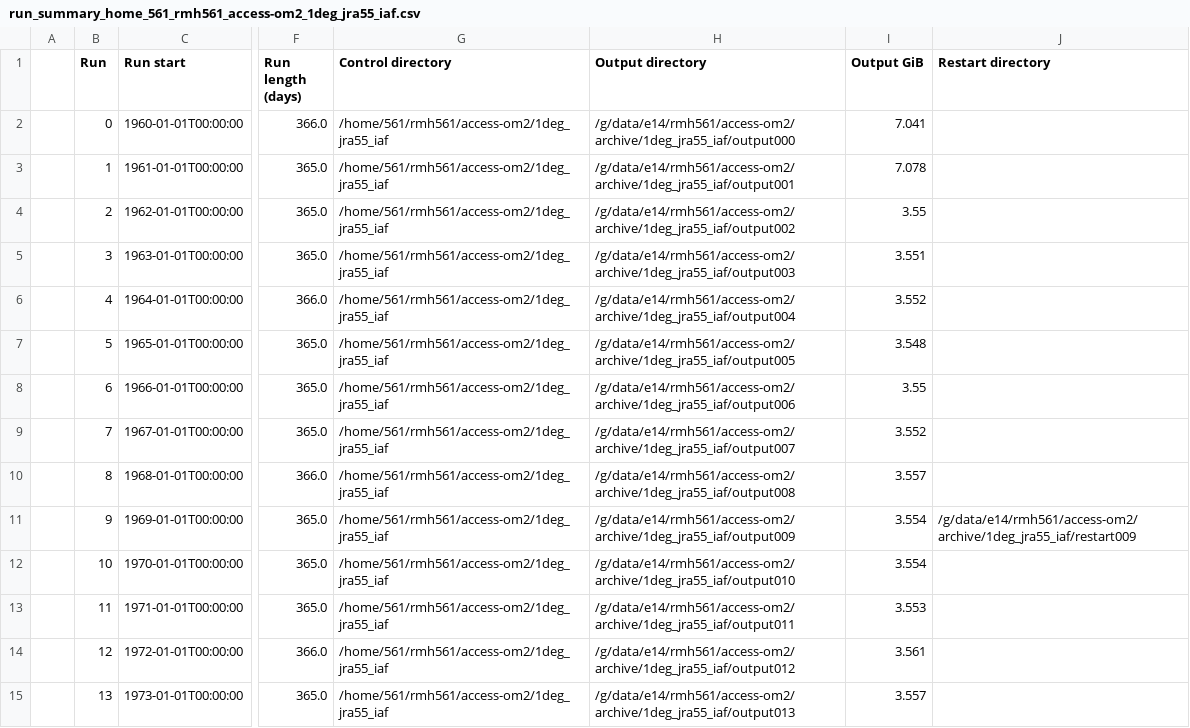
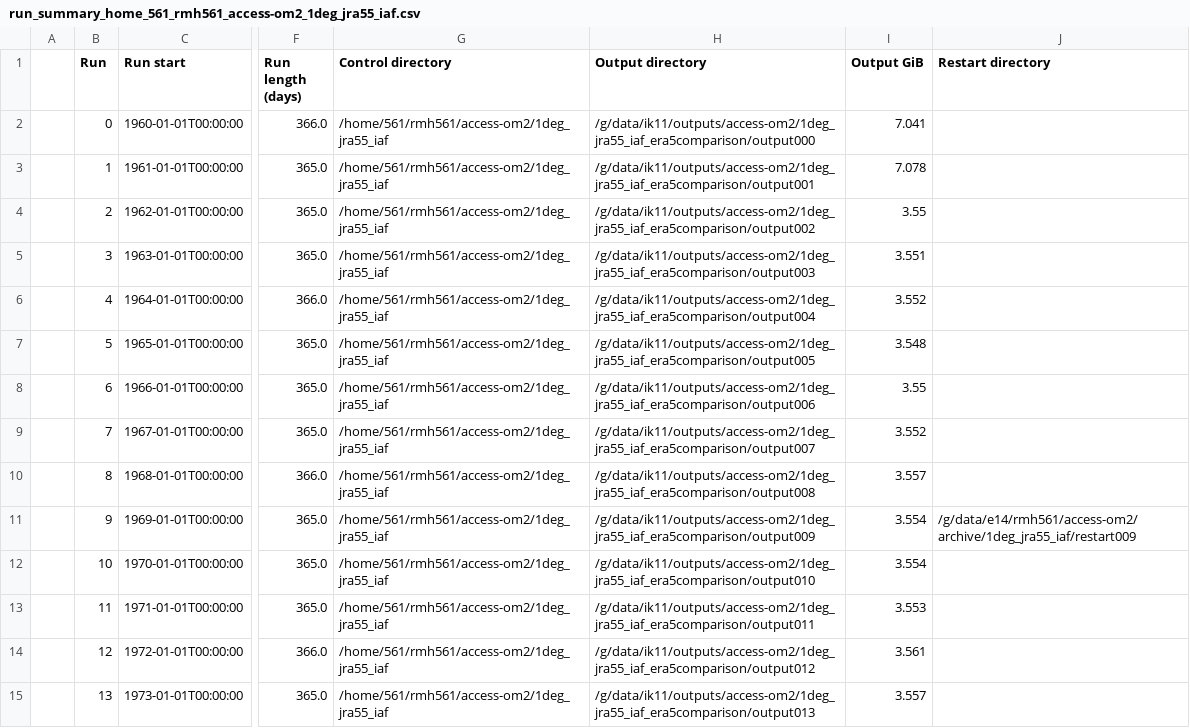
Before and after one commit to rmholmes/1deg_jra55_iaf, a CSV file: run_summary_home_561_rmh561_access-om2_1deg_jra55_iaf.csv, drawn as a sheet; only a part is shown, gaps mark what is left out; the diff covers the shown part only; the diff names each change by its address in the sheet, - before the commit and + after, or states it on an @@ line.

Commit message:
update run summary

```diff
--- a/run_summary_home_561_rmh561_access-om2_1deg_jra55_iaf.csv
+++ b/run_summary_home_561_rmh561_access-om2_1deg_jra55_iaf.csv
-H2 (Output directory): /g/data/e14/rmh561/access-om2/archive/1deg_jra55_iaf/output000
+H2 (Output directory): /g/data/ik11/outputs/access-om2/1deg_jra55_iaf_era5comparison/output000
-H3 (Output directory): /g/data/e14/rmh561/access-om2/archive/1deg_jra55_iaf/output001
+H3 (Output directory): /g/data/ik11/outputs/access-om2/1deg_jra55_iaf_era5comparison/output001
-H4 (Output directory): /g/data/e14/rmh561/access-om2/archive/1deg_jra55_iaf/output002
+H4 (Output directory): /g/data/ik11/outputs/access-om2/1deg_jra55_iaf_era5comparison/output002
-H5 (Output directory): /g/data/e14/rmh561/access-om2/archive/1deg_jra55_iaf/output003
+H5 (Output directory): /g/data/ik11/outputs/access-om2/1deg_jra55_iaf_era5comparison/output003
-H6 (Output directory): /g/data/e14/rmh561/access-om2/archive/1deg_jra55_iaf/output004
+H6 (Output directory): /g/data/ik11/outputs/access-om2/1deg_jra55_iaf_era5comparison/output004
-H7 (Output directory): /g/data/e14/rmh561/access-om2/archive/1deg_jra55_iaf/output005
+H7 (Output directory): /g/data/ik11/outputs/access-om2/1deg_jra55_iaf_era5comparison/output005
-H8 (Output directory): /g/data/e14/rmh561/access-om2/archive/1deg_jra55_iaf/output006
+H8 (Output directory): /g/data/ik11/outputs/access-om2/1deg_jra55_iaf_era5comparison/output006
-H9 (Output directory): /g/data/e14/rmh561/access-om2/archive/1deg_jra55_iaf/output007
+H9 (Output directory): /g/data/ik11/outputs/access-om2/1deg_jra55_iaf_era5comparison/output007
-H10 (Output directory): /g/data/e14/rmh561/access-om2/archive/1deg_jra55_iaf/output008
+H10 (Output directory): /g/data/ik11/outputs/access-om2/1deg_jra55_iaf_era5comparison/output008
-H11 (Output directory): /g/data/e14/rmh561/access-om2/archive/1deg_jra55_iaf/output009
+H11 (Output directory): /g/data/ik11/outputs/access-om2/1deg_jra55_iaf_era5comparison/output009
-H12 (Output directory): /g/data/e14/rmh561/access-om2/archive/1deg_jra55_iaf/output010
+H12 (Output directory): /g/data/ik11/outputs/access-om2/1deg_jra55_iaf_era5comparison/output010
-H13 (Output directory): /g/data/e14/rmh561/access-om2/archive/1deg_jra55_iaf/output011
+H13 (Output directory): /g/data/ik11/outputs/access-om2/1deg_jra55_iaf_era5comparison/output011
-H14 (Output directory): /g/data/e14/rmh561/access-om2/archive/1deg_jra55_iaf/output012
+H14 (Output directory): /g/data/ik11/outputs/access-om2/1deg_jra55_iaf_era5comparison/output012
-H15 (Output directory): /g/data/e14/rmh561/access-om2/archive/1deg_jra55_iaf/output013
+H15 (Output directory): /g/data/ik11/outputs/access-om2/1deg_jra55_iaf_era5comparison/output013
```
Also changed, not shown: 48 edited cells elsewhere in this file.
